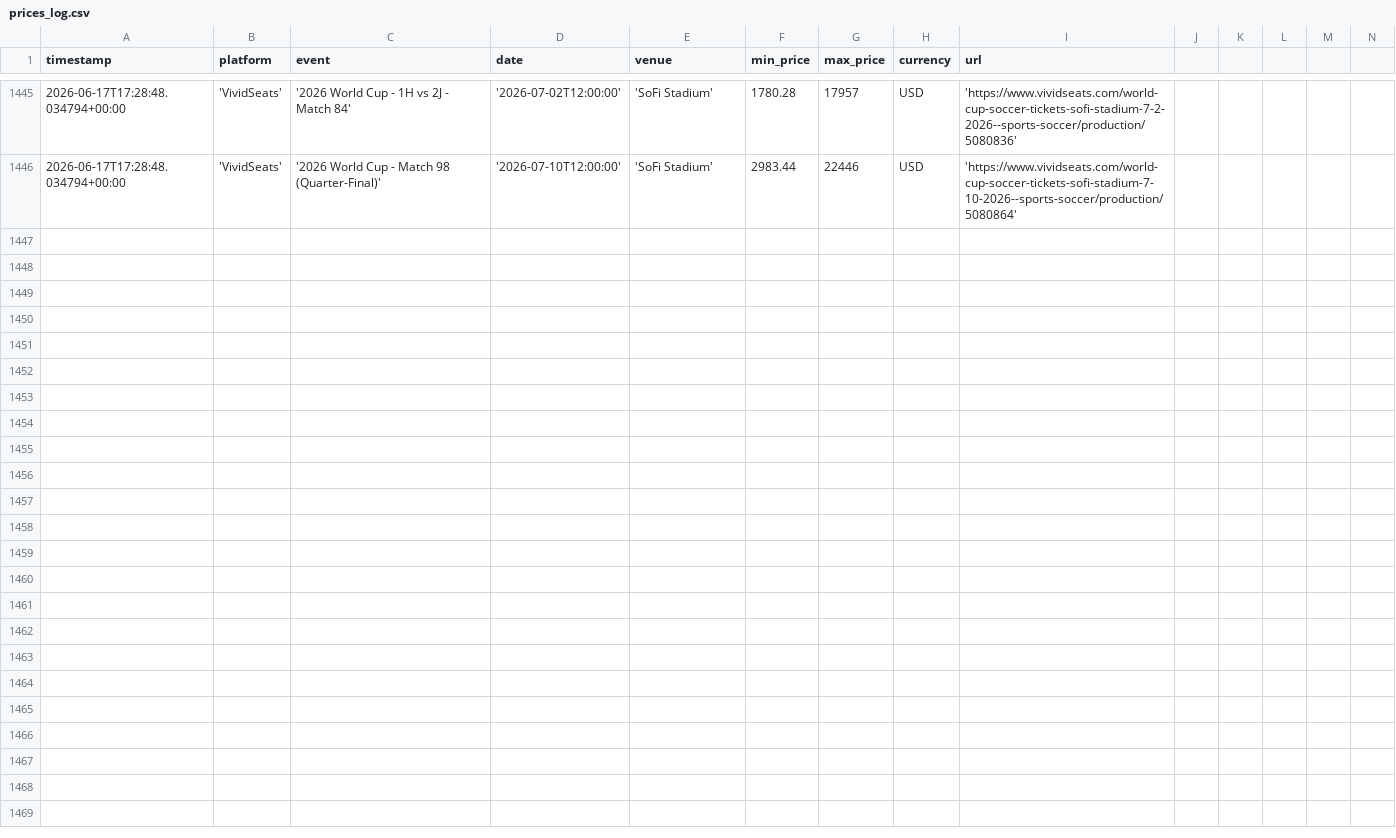
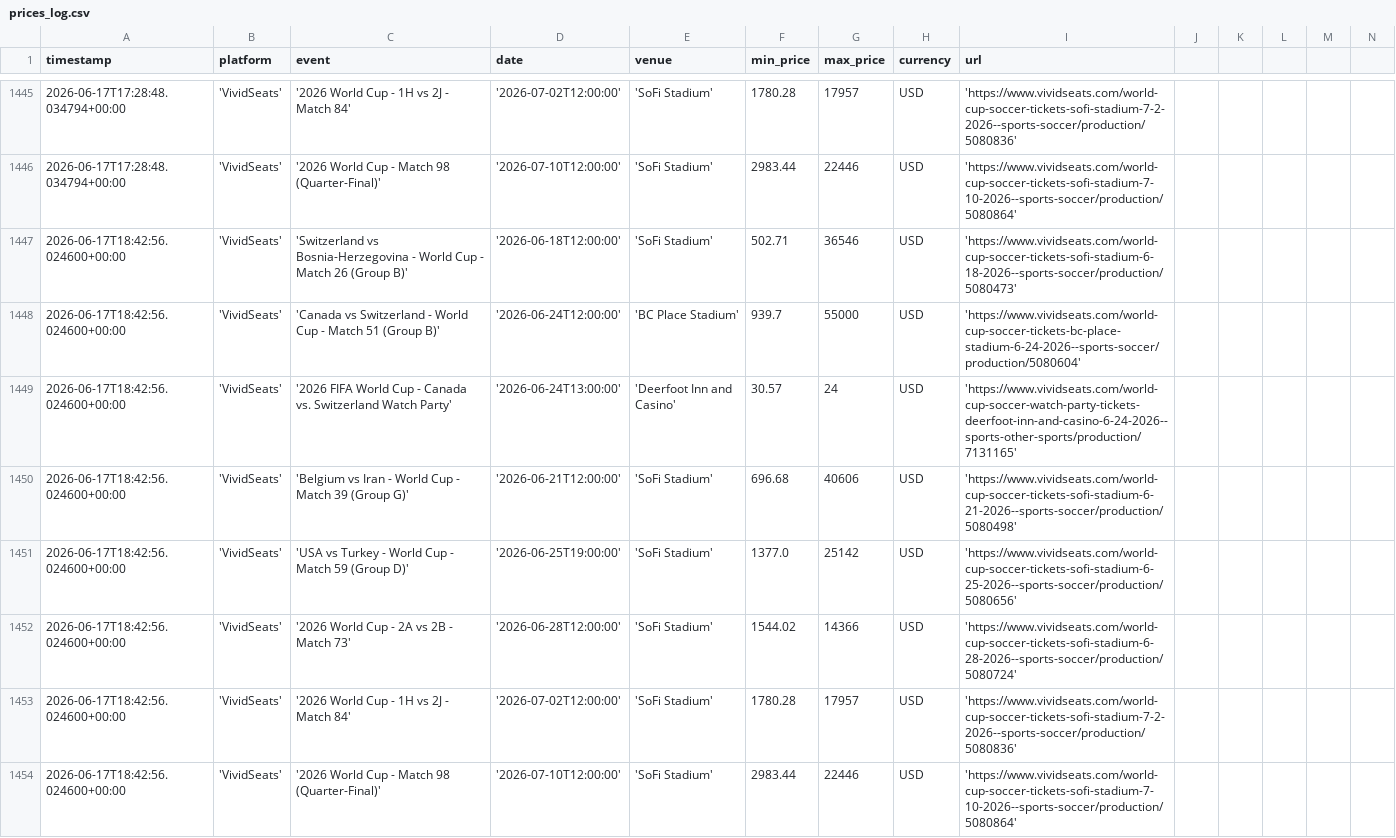
Before and after one commit to nadirweibel/wc2026-tickets, a CSV file: prices_log.csv, drawn as a sheet; only a part is shown, gaps mark what is left out; rows hold the shown columns only; the diff names each change by its address in the sheet, - before the commit and + after, or states it on an @@ line.

Commit message:
prices (local): 2026-06-17T18:50Z

```diff
--- a/prices_log.csv
+++ b/prices_log.csv
+row 1447: 2026-06-17T18:42:56.024600+00:00 | 'VividSeats' | 'Switzerland vs Bosnia-Herzegovina - World Cup - Match 26 (Group B)' | '2026-06-18T12:00:00' | 'SoFi Stadium' | 502.71 | 36546 | USD | 'https://www.vividseats.com/world-cup-soccer-tickets-sofi-stadium-6-18-2026--sports-soccer/production/5080473'
+row 1448: 2026-06-17T18:42:56.024600+00:00 | 'VividSeats' | 'Canada vs Switzerland - World Cup - Match 51 (Group B)' | '2026-06-24T12:00:00' | 'BC Place Stadium' | 939.7 | 55000 | USD | 'https://www.vividseats.com/world-cup-soccer-tickets-bc-place-stadium-6-24-2026--sports-soccer/production/5080604'
+row 1449: 2026-06-17T18:42:56.024600+00:00 | 'VividSeats' | '2026 FIFA World Cup - Canada vs. Switzerland Watch Party' | '2026-06-24T13:00:00' | 'Deerfoot Inn and Casino' | 30.57 | 24 | USD | 'https://www.vividseats.com/world-cup-soccer-watch-party-tickets-deerfoot-inn-and-casino-6-24-2026--sports-other-sports/production/7131165'
+row 1450: 2026-06-17T18:42:56.024600+00:00 | 'VividSeats' | 'Belgium vs Iran - World Cup - Match 39 (Group G)' | '2026-06-21T12:00:00' | 'SoFi Stadium' | 696.68 | 40606 | USD | 'https://www.vividseats.com/world-cup-soccer-tickets-sofi-stadium-6-21-2026--sports-soccer/production/5080498'
+row 1451: 2026-06-17T18:42:56.024600+00:00 | 'VividSeats' | 'USA vs Turkey - World Cup - Match 59 (Group D)' | '2026-06-25T19:00:00' | 'SoFi Stadium' | 1377.0 | 25142 | USD | 'https://www.vividseats.com/world-cup-soccer-tickets-sofi-stadium-6-25-2026--sports-soccer/production/5080656'
+row 1452: 2026-06-17T18:42:56.024600+00:00 | 'VividSeats' | '2026 World Cup - 2A vs 2B - Match 73' | '2026-06-28T12:00:00' | 'SoFi Stadium' | 1544.02 | 14366 | USD | 'https://www.vividseats.com/world-cup-soccer-tickets-sofi-stadium-6-28-2026--sports-soccer/production/5080724'
+row 1453: 2026-06-17T18:42:56.024600+00:00 | 'VividSeats' | '2026 World Cup - 1H vs 2J - Match 84' | '2026-07-02T12:00:00' | 'SoFi Stadium' | 1780.28 | 17957 | USD | 'https://www.vividseats.com/world-cup-soccer-tickets-sofi-stadium-7-2-2026--sports-soccer/production/5080836'
+row 1454: 2026-06-17T18:42:56.024600+00:00 | 'VividSeats' | '2026 World Cup - Match 98 (Quarter-Final)' | '2026-07-10T12:00:00' | 'SoFi Stadium' | 2983.44 | 22446 | USD | 'https://www.vividseats.com/world-cup-soccer-tickets-sofi-stadium-7-10-2026--sports-soccer/production/5080864'
```
Also changed, not shown: 1 other file.
